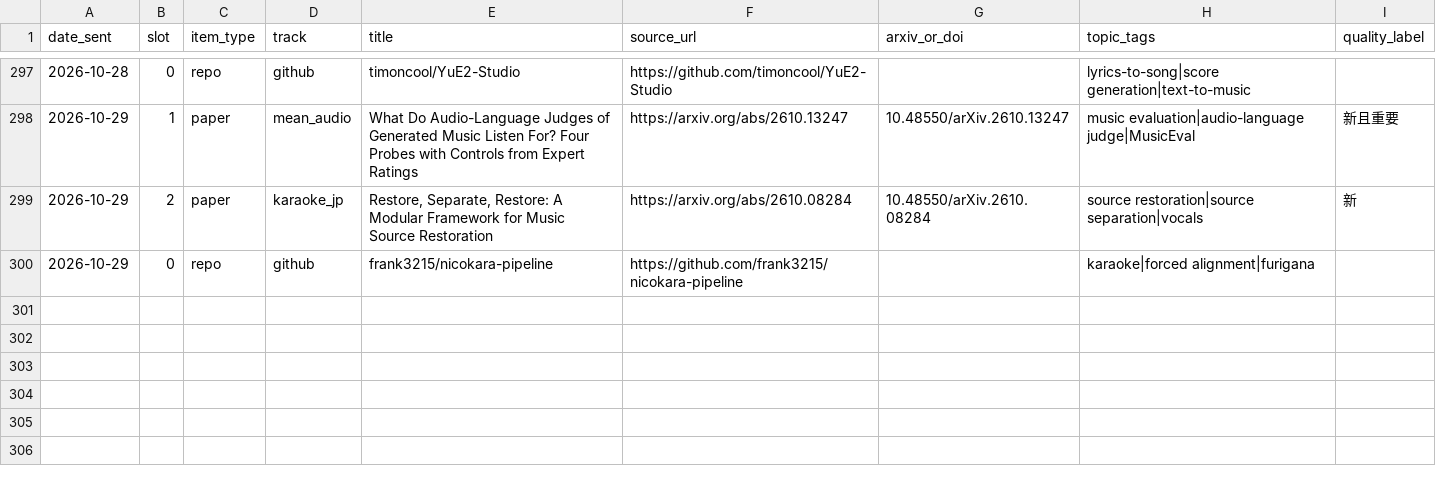
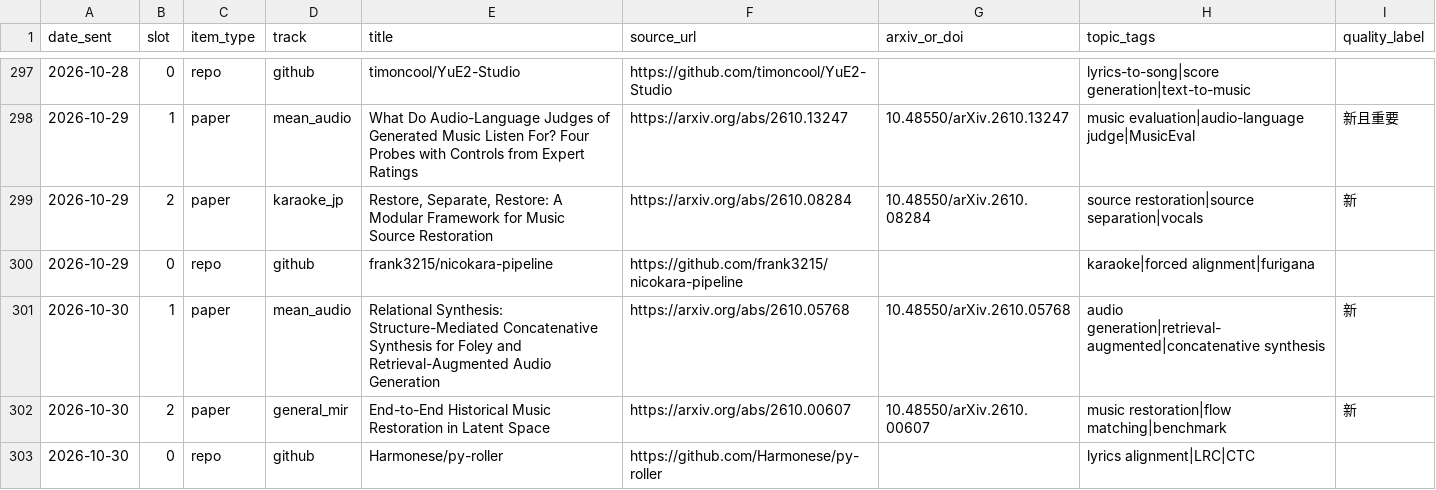
Before and after one commit to Lanternko/mir-paper-digest, a CSV file: data/papers.csv, drawn as a sheet; only a part is shown, gaps mark what is left out; the diff names each change by its address in the sheet, - before the commit and + after, or states it on an @@ line.

```diff
--- a/data/papers.csv
+++ b/data/papers.csv
+row 301: 2026-10-30 | 1 | paper | mean_audio | Relational Synthesis: Structure-Mediated Concatenative Synthesis for Foley and Retrieval-Augmented Audio Generation | https://arxiv.org/abs/2610.05768 | 10.48550/arXiv.2610.05768 | audio generation|retrieval-augmented|concatenative synthesis | 新
+row 302: 2026-10-30 | 2 | paper | general_mir | End-to-End Historical Music Restoration in Latent Space | https://arxiv.org/abs/2610.00607 | 10.48550/arXiv.2610.00607 | music restoration|flow matching|benchmark | 新
+row 303: 2026-10-30 | 0 | repo | github | Harmonese/py-roller | https://github.com/Harmonese/py-roller |  | lyrics alignment|LRC|CTC
```
Also changed, not shown: 3 other files.
